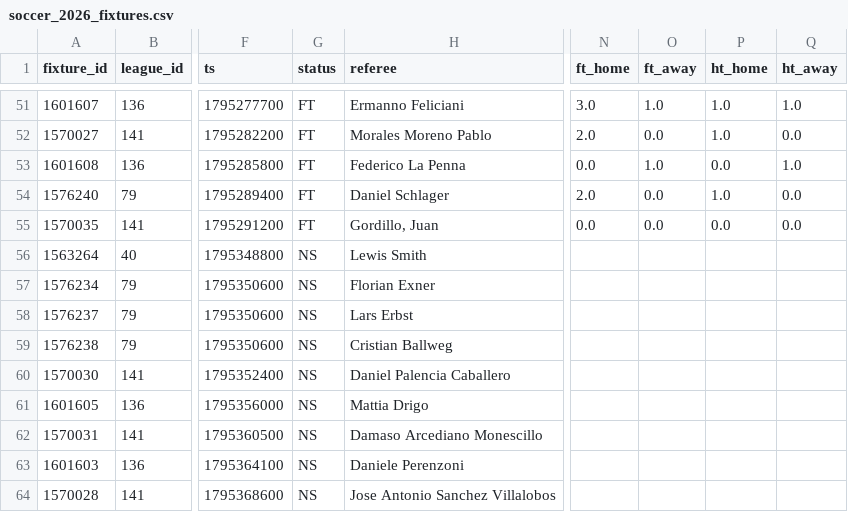
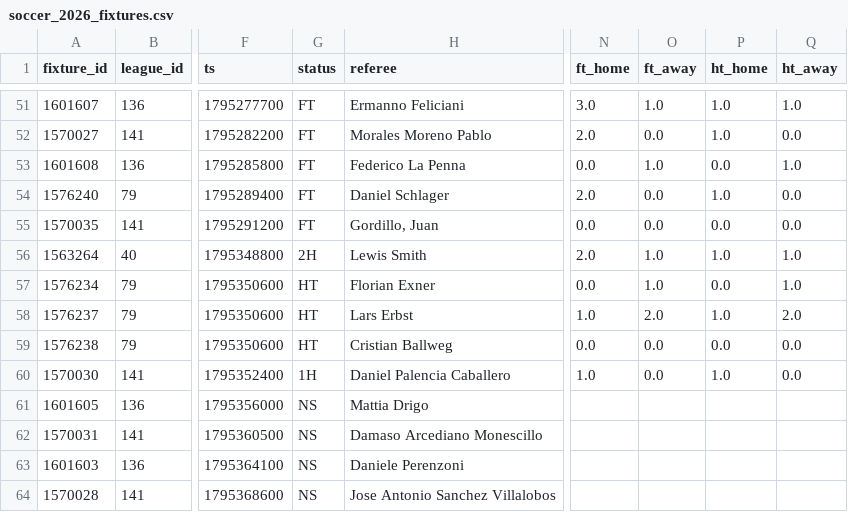
Before and after one commit to decntai1/soccer, a CSV file: data/soccer_2026_fixtures.csv, drawn as a sheet; only a part is shown, gaps mark what is left out; the diff names each change by its address in the sheet, - before the commit and + after, or states it on an @@ line.

Commit message:
soccer: 2026-11-22 schedule

```diff
--- a/data/soccer_2026_fixtures.csv
+++ b/data/soccer_2026_fixtures.csv
-G56 (status): NS
+G56 (status): 2H
-N56 (ft_home): (empty)
+N56 (ft_home): 2.0
-O56:O57 (ft_away): (empty)
+O56:O57 (ft_away): 1.0
-P56 (ht_home): (empty)
+P56 (ht_home): 1.0
-Q56:Q57 (ht_away): (empty)
+Q56:Q57 (ht_away): 1.0
-G57:G59 (status): NS
+G57:G59 (status): HT
-N57 (ft_home): (empty)
+N57 (ft_home): 0.0
-P57 (ht_home): (empty)
+P57 (ht_home): 0.0
-N58 (ft_home): (empty)
+N58 (ft_home): 1.0
-O58 (ft_away): (empty)
+O58 (ft_away): 2.0
-P58 (ht_home): (empty)
+P58 (ht_home): 1.0
-Q58 (ht_away): (empty)
+Q58 (ht_away): 2.0
-N59 (ft_home): (empty)
+N59 (ft_home): 0.0
-O59:O60 (ft_away): (empty)
+O59:O60 (ft_away): 0.0
-P59 (ht_home): (empty)
+P59 (ht_home): 0.0
-Q59:Q60 (ht_away): (empty)
+Q59:Q60 (ht_away): 0.0
-G60 (status): NS
+G60 (status): 1H
-N60 (ft_home): (empty)
+N60 (ft_home): 1.0
-P60 (ht_home): (empty)
+P60 (ht_home): 1.0
```
Also changed, not shown: data/soccer_all_players.csv.
